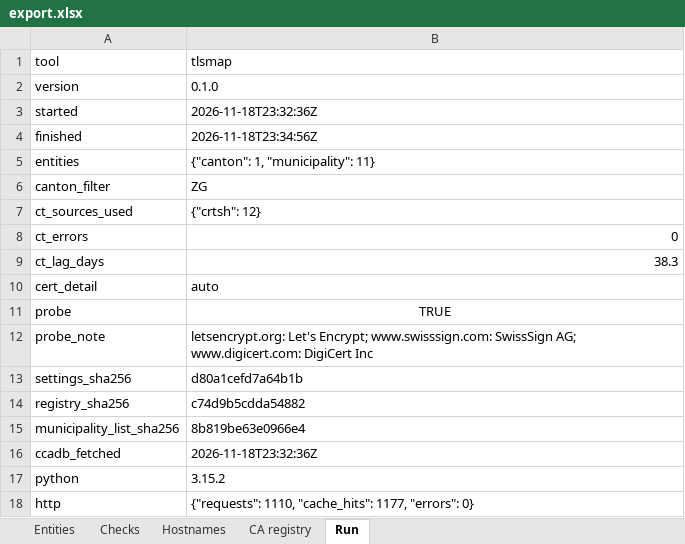
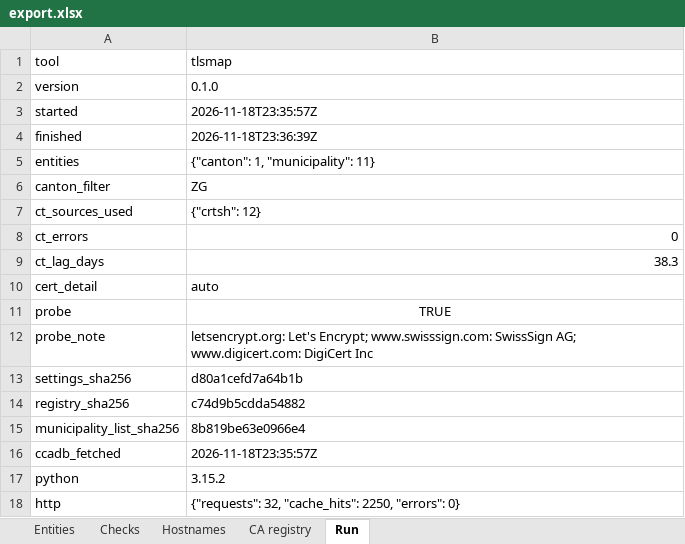
Before and after one commit to Accelerate-GmbH/cert_landscape_CH, an Excel workbook: output/2026-11-18/export.xlsx, sheet Run, drawn as a sheet; values as stored, in another font and other column widths than the file's, no borders; the diff names each change by its address in the sheet, - before the commit and + after, or states it on an @@ line.

```diff
--- a/output/2026-11-18/export.xlsx (sheet Run)
+++ b/output/2026-11-18/export.xlsx (sheet Run)
-B3 (tlsmap): 2026-11-18T23:32:36Z
+B3 (tlsmap): 2026-11-18T23:35:57Z
-B4 (tlsmap): 2026-11-18T23:34:56Z
+B4 (tlsmap): 2026-11-18T23:36:39Z
-B16 (tlsmap): 2026-11-18T23:32:36Z
+B16 (tlsmap): 2026-11-18T23:35:57Z
-B18 (tlsmap): {"requests": 1110, "cache_hits": 1177, "errors": 0}
+B18 (tlsmap): {"requests": 32, "cache_hits": 2250, "errors": 0}
```
Also changed, not shown: sheet Hostnames, sheet Entities, output/latest/export.xlsx, 16 other files.
